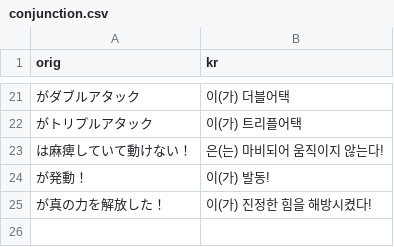
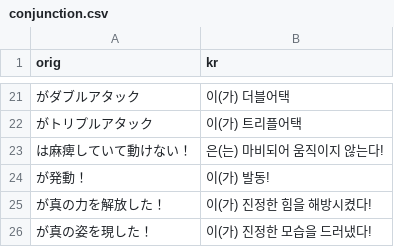
Before and after one commit to gbfkor/gbfkor.github.io, a CSV file: _data/conjunction.csv, drawn as a sheet; only a part is shown, gaps mark what is left out; the diff names each change by its address in the sheet, - before the commit and + after, or states it on an @@ line.

```diff
--- a/_data/conjunction.csv
+++ b/_data/conjunction.csv
+row 26: が真の姿を現した！ | 이(가) 진정한 모습을 드러냈다!
```
Also changed, not shown: 1 other file.
